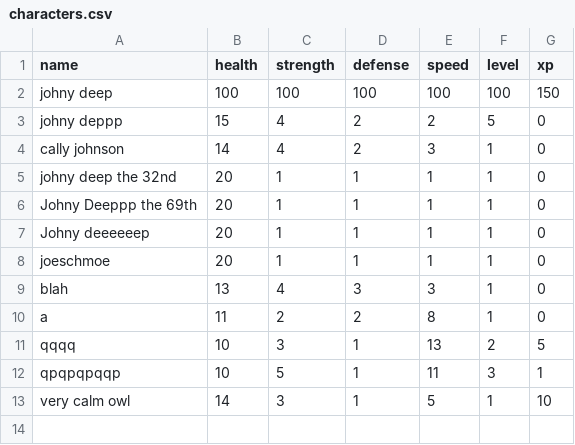
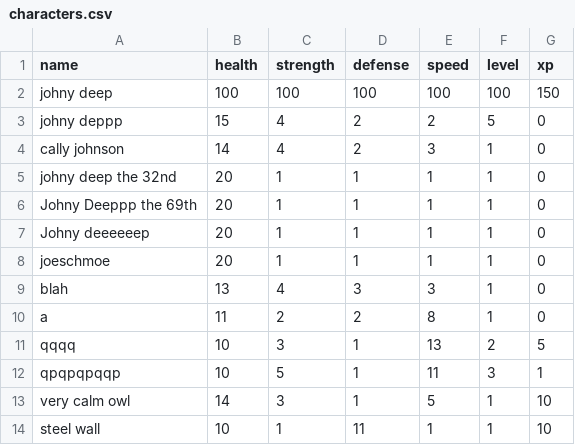
Before and after one commit to UCAS-Sawyer/CP2-Projects, a CSV file: BattleSimulator/csvs/characters.csv, drawn as a sheet; the diff names each change by its address in the sheet, - before the commit and + after, or states it on an @@ line.

Commit message:
defense working

```diff
--- a/BattleSimulator/csvs/characters.csv
+++ b/BattleSimulator/csvs/characters.csv
+row 14: steel wall | 10 | 1 | 11 | 1 | 1 | 10
```
Also changed, not shown: 4 other files.
